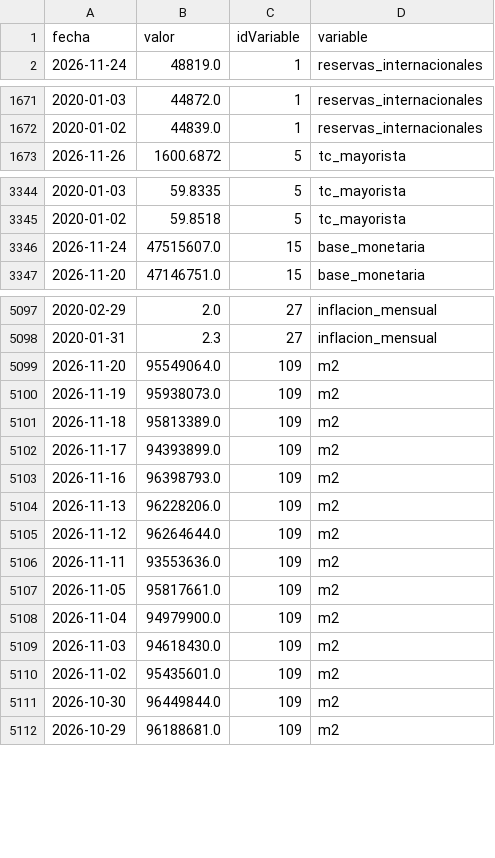
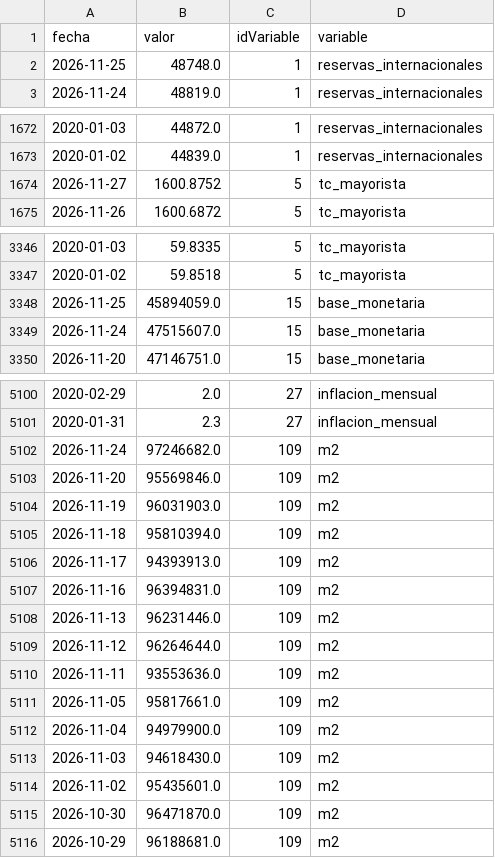
Before and after one commit to maximilianoquirogaaravena-stack/mi-dashboard-macro, a CSV file: data/bcra_historico.csv, drawn as a sheet; only a part is shown, gaps mark what is left out.

```diff
--- a/data/bcra_historico.csv
+++ b/data/bcra_historico.csv
@@ -1,2 +1,3 @@
 fecha,valor,idVariable,variable
+2026-11-25,48748.0,1,reservas_internacionales
 2026-11-24,48819.0,1,reservas_internacionales
@@ -1672,2 +1673,3 @@ fecha,valor,idVariable,variable
 2020-01-02,44839.0,1,reservas_internacionales
+2026-11-27,1600.8752,5,tc_mayorista
 2026-11-26,1600.6872,5,tc_mayorista
@@ -3345,2 +3347,3 @@ fecha,valor,idVariable,variable
 2020-01-02,59.8518,5,tc_mayorista
+2026-11-25,45894059.0,15,base_monetaria
 2026-11-24,47515607.0,15,base_monetaria
@@ -5098,8 +5101,9 @@ fecha,valor,idVariable,variable
 2020-01-31,2.3,27,inflacion_mensual
-2026-11-20,95549064.0,109,m2
-2026-11-19,95938073.0,109,m2
-2026-11-18,95813389.0,109,m2
-2026-11-17,94393899.0,109,m2
-2026-11-16,96398793.0,109,m2
-2026-11-13,96228206.0,109,m2
+2026-11-24,97246682.0,109,m2
+2026-11-20,95569846.0,109,m2
+2026-11-19,96031903.0,109,m2
+2026-11-18,95810394.0,109,m2
+2026-11-17,94393913.0,109,m2
+2026-11-16,96394831.0,109,m2
+2026-11-13,96231446.0,109,m2
 2026-11-12,96264644.0,109,m2
@@ -5110,3 +5114,3 @@ fecha,valor,idVariable,variable
 2026-11-02,95435601.0,109,m2
-2026-10-30,96449844.0,109,m2
+2026-10-30,96471870.0,109,m2
 2026-10-29,96188681.0,109,m2
```
Also changed, not shown: data/dolares_historico.csv.
